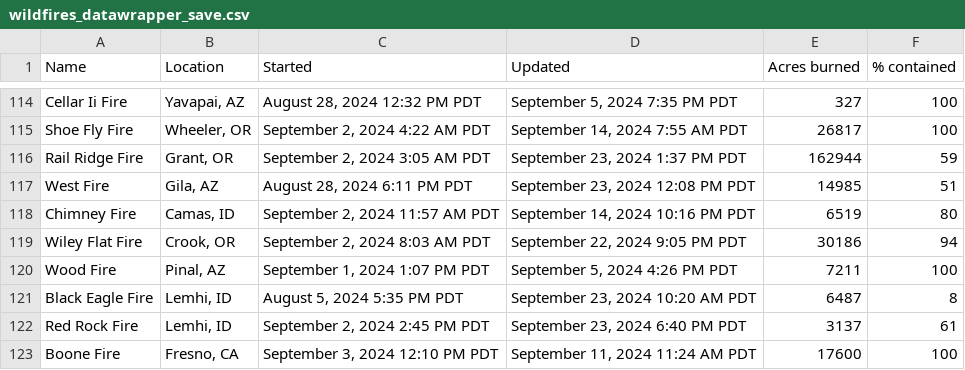
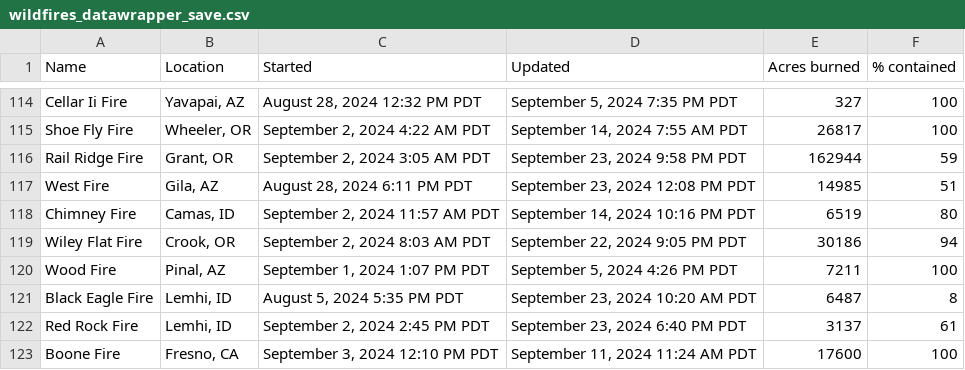
Before and after one commit to cbs-news-data/wildfire_watch, a CSV file: data/wildfires_datawrapper_save.csv, drawn as a sheet; only a part is shown, gaps mark what is left out.

```diff
--- a/data/wildfires_datawrapper_save.csv
+++ b/data/wildfires_datawrapper_save.csv
@@ -115,3 +115,3 @@ Cellar Ii Fire,"Yavapai, AZ","August 28, 2024 12:32 PM PDT","September 5, 2024 7
 Shoe Fly Fire,"Wheeler, OR","September 2, 2024 4:22 AM PDT","September 14, 2024 7:55 AM PDT",26817,100
-Rail Ridge Fire,"Grant, OR","September 2, 2024 3:05 AM PDT","September 23, 2024 1:37 PM PDT",162944,59
+Rail Ridge Fire,"Grant, OR","September 2, 2024 3:05 AM PDT","September 23, 2024 9:58 PM PDT",162944,59
 West Fire,"Gila, AZ","August 28, 2024 6:11 PM PDT","September 23, 2024 12:08 PM PDT",14985,51
```
Also changed, not shown: data/wildfires_save.csv, 3 other files.
